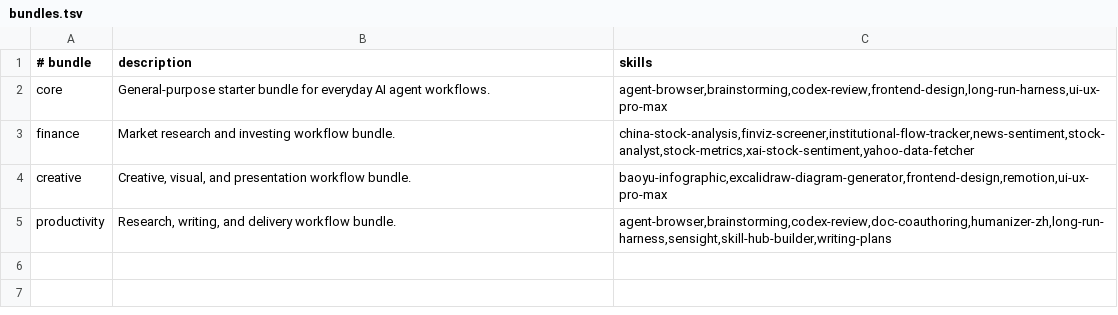
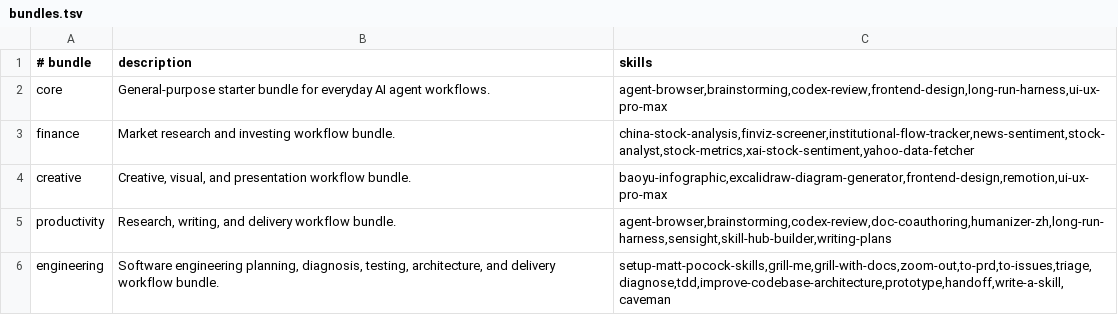
Before and after one commit to zhangga/aihub, a TSV file: skills/bundles.tsv, drawn as a sheet; the diff names each change by its address in the sheet, - before the commit and + after, or states it on an @@ line.

```diff
--- a/skills/bundles.tsv
+++ b/skills/bundles.tsv
+row 6: engineering | Software engineering planning, diagnosis, testing, architecture, and delivery workflow bundle. | setup-matt-pocock-skills,grill-me,grill-with-docs,zoom-out,to-prd,to-issues,triage,diagnose,tdd,improve-codebase-architecture,prototype,handoff,write-a-skill,caveman
```
Also changed, not shown: skills/proxy_registry.tsv, 3 other files.
